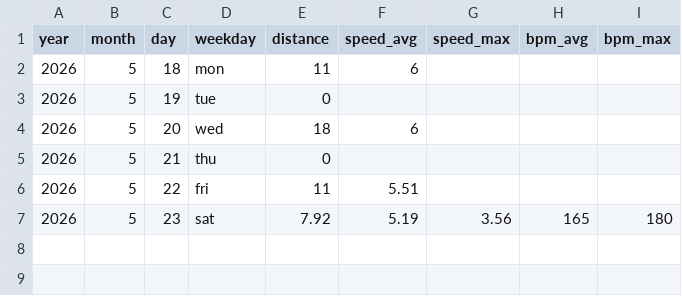
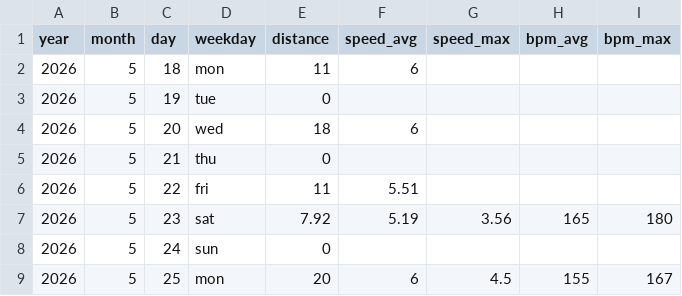
Before and after one commit to perej1/running, a CSV file: run.csv, drawn as a sheet; the diff names each change by its address in the sheet, - before the commit and + after, or states it on an @@ line.

Commit message:
Log long run of the week on Monday
Now, just eat burgers for the rest of the week.

```diff
--- a/run.csv
+++ b/run.csv
+row 8: 2026 | 5 | 24 | sun | 0
+row 9: 2026 | 5 | 25 | mon | 20 | 6 | 4.5 | 155 | 167
```
